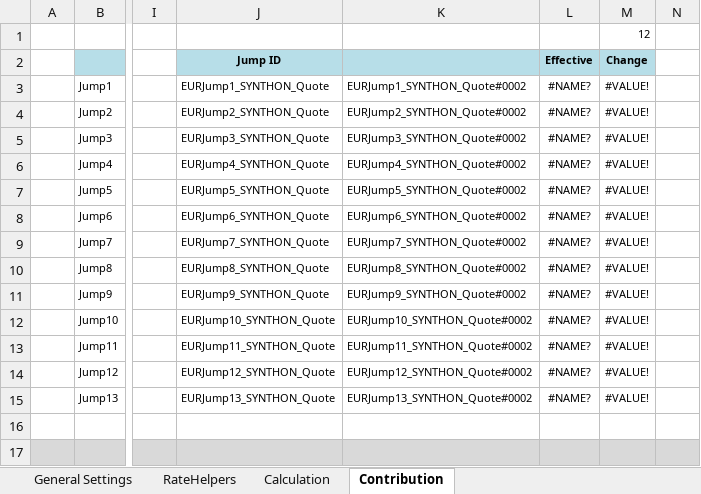
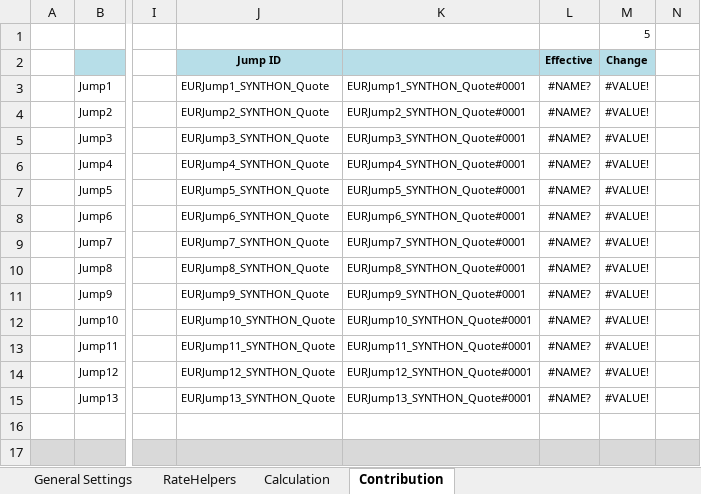
Before and after one commit to eehlers/QuantLibXL, an Excel workbook: Data2/XLS/EUR/EUR_JumpsQuotesFeedON.xlsx, sheet Contribution, drawn as a sheet; only a part is shown, gaps mark what is left out; values as stored, in another font and other column widths than the file's, no borders; charts and pictures not drawn; the diff names each change by its address in the sheet, - before the commit and + after, or states it on an @@ line.

```diff
--- a/Data2/XLS/EUR/EUR_JumpsQuotesFeedON.xlsx (sheet Contribution)
+++ b/Data2/XLS/EUR/EUR_JumpsQuotesFeedON.xlsx (sheet Contribution)
-M1 (Change): 12
+M1 (Change): 5
-K3: EURJump1_SYNTHON_Quote#0002
+K3: EURJump1_SYNTHON_Quote#0001
-K4: EURJump2_SYNTHON_Quote#0002
+K4: EURJump2_SYNTHON_Quote#0001
-K5: EURJump3_SYNTHON_Quote#0002
+K5: EURJump3_SYNTHON_Quote#0001
-K6: EURJump4_SYNTHON_Quote#0002
+K6: EURJump4_SYNTHON_Quote#0001
-K7: EURJump5_SYNTHON_Quote#0002
+K7: EURJump5_SYNTHON_Quote#0001
-K8: EURJump6_SYNTHON_Quote#0002
+K8: EURJump6_SYNTHON_Quote#0001
-K9: EURJump7_SYNTHON_Quote#0002
+K9: EURJump7_SYNTHON_Quote#0001
-K10: EURJump8_SYNTHON_Quote#0002
+K10: EURJump8_SYNTHON_Quote#0001
-K11: EURJump9_SYNTHON_Quote#0002
+K11: EURJump9_SYNTHON_Quote#0001
-K12: EURJump10_SYNTHON_Quote#0002
+K12: EURJump10_SYNTHON_Quote#0001
-K13: EURJump11_SYNTHON_Quote#0002
+K13: EURJump11_SYNTHON_Quote#0001
-K14: EURJump12_SYNTHON_Quote#0002
+K14: EURJump12_SYNTHON_Quote#0001
-K15: EURJump13_SYNTHON_Quote#0002
+K15: EURJump13_SYNTHON_Quote#0001
```
Also changed, not shown: sheet Calculation, sheet RateHelpers, sheet General Settings, charts or pictures, 1 other file.
